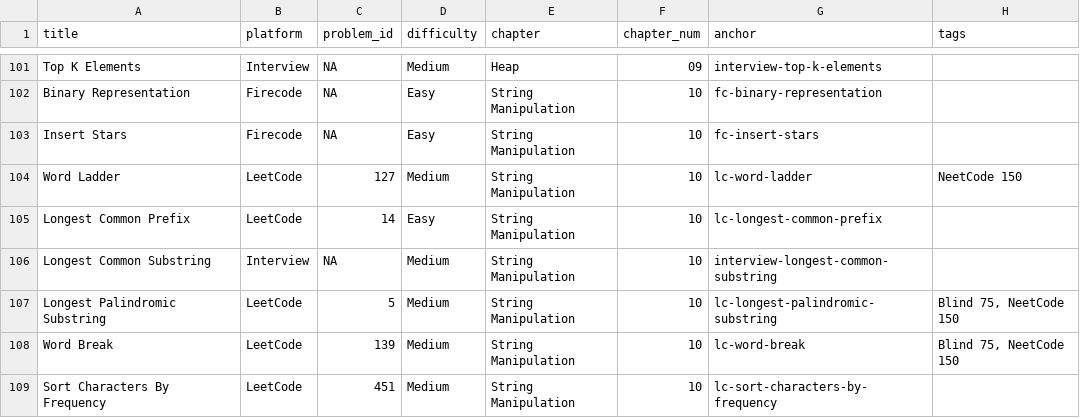
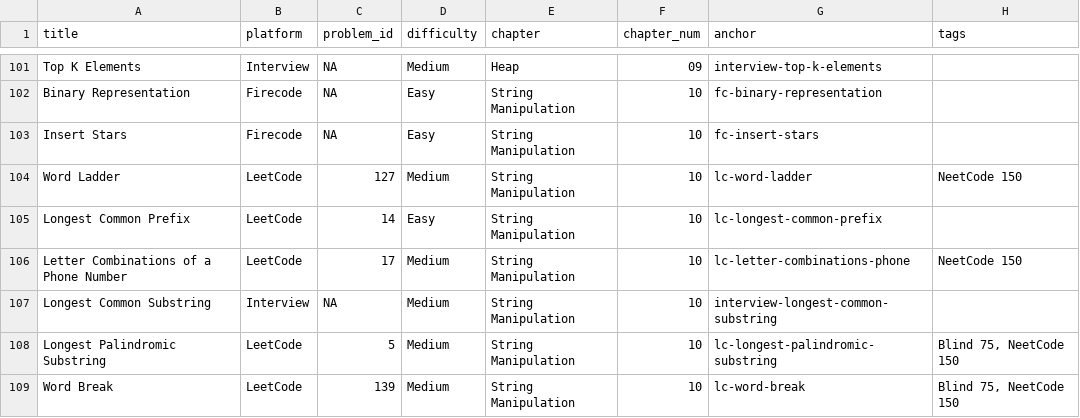
Before and after one commit to mcfongtw/CodingInterview, a CSV file: problems_data.csv, drawn as a sheet; only a part is shown, gaps mark what is left out; the shorter side is filled out with more unchanged rows; the diff names each change by its address in the sheet, - before the commit and + after, or states it on an @@ line.

Commit message:
Add 2D traversal mental model for backtracking and update related problems
- Enhance backtracking documentation in 02-common-strategies.Rmd with the
  2D traversal mental model (outer dimension as recursion, inner as loop)
- Update solution walkthroughs for Permutations (LC 46, 47), Subsets II (LC 90),
  and various HackerRank problems to use this mental model
- Add LeetCode 17 "Letter Combinations of a Phone Number" with detailed
  2D grid traversal explanation
- Update problems_data.csv with the new problem entry

```diff
--- a/problems_data.csv
+++ b/problems_data.csv
+row 106: Letter Combinations of a Phone Number | LeetCode | 17 | Medium | String Manipulation | 10 | lc-letter-combinations-phone | NeetCode 150
```
Also changed, not shown: 6 other files.
